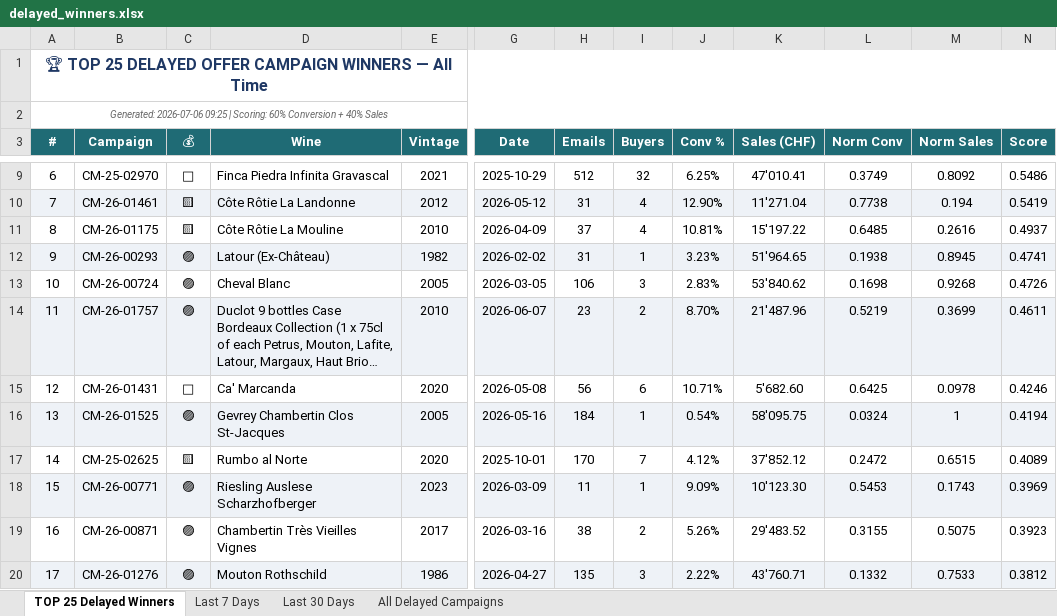
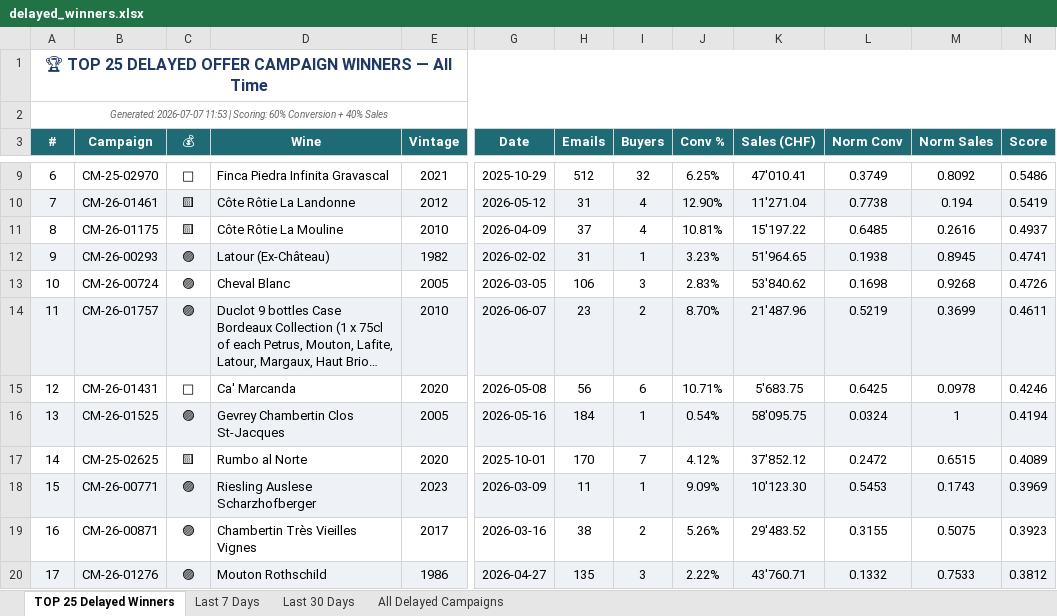
Before and after one commit to Antagata/U_links_pages, an Excel workbook: AVUwinnersCM/delayed_winners.xlsx, sheet TOP 25 Delayed Winners, drawn as a sheet; only a part is shown, gaps mark what is left out; long unchanged cells end in …; values as stored, in another font and other column widths than the file's, no borders; the diff names each change by its address in the sheet, - before the commit and + after, or states it on an @@ line.

```diff
--- a/AVUwinnersCM/delayed_winners.xlsx (sheet TOP 25 Delayed Winners)
+++ b/AVUwinnersCM/delayed_winners.xlsx (sheet TOP 25 Delayed Winners)
-A2 (#): Generated: 2026-07-06 09:25 | Scoring:…
+A2 (#): Generated: 2026-07-07 11:53 | Scoring:…
-K15 (Sales (CHF)): 5'682.60
+K15 (Sales (CHF)): 5'683.75
```
Also changed, not shown: sheet Last 30 Days, sheet All Delayed Campaigns, sheet Last 7 Days, AVUwinnersCM/winners_report.xlsx, 9 other files.
